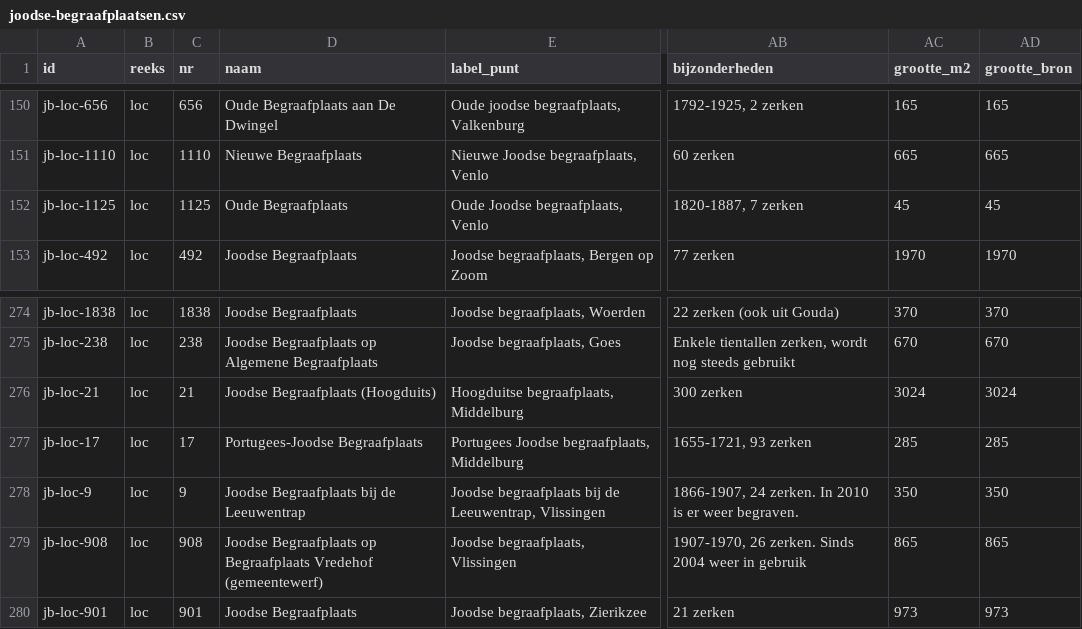
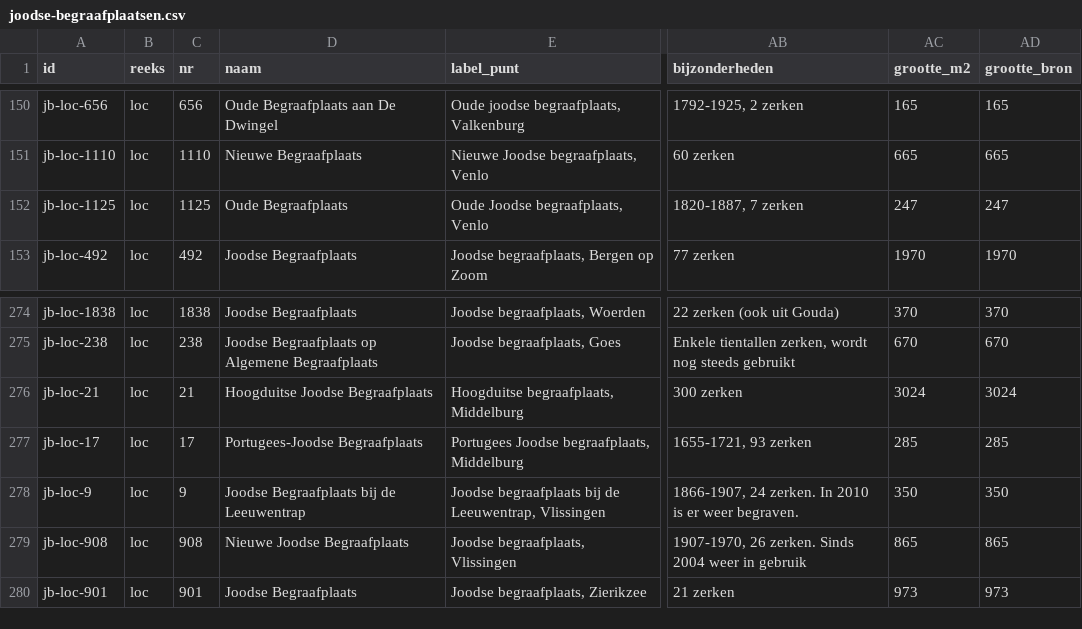
Before and after one commit to jolietjakeblues/joodse-begraafplaatsen, a CSV file: data/generated/joodse-begraafplaatsen.csv, drawn as a sheet; only a part is shown, gaps mark what is left out; the diff covers the shown part only; the diff names each change by its address in the sheet, - before the commit and + after, or states it on an @@ line.

```diff
--- a/data/generated/joodse-begraafplaatsen.csv
+++ b/data/generated/joodse-begraafplaatsen.csv
-AC152 (grootte_m2): 45
+AC152 (grootte_m2): 247
-AD152 (grootte_bron): 45
+AD152 (grootte_bron): 247
-D276 (naam): Joodse Begraafplaats (Hoogduits)
+D276 (naam): Hoogduitse Joodse Begraafplaats
-D279 (naam): Joodse Begraafplaats op Begraafplaats Vredehof (gemeentewerf)
+D279 (naam): Nieuwe Joodse Begraafplaats
```
Also changed, not shown: 1 added row, 1 removed row and 25 edited cells elsewhere in this file, data/corrections.csv, 26 other files.
